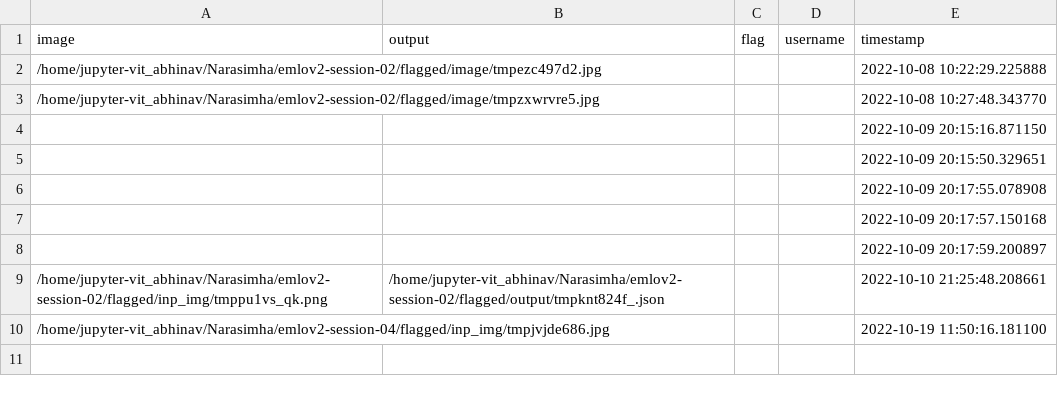
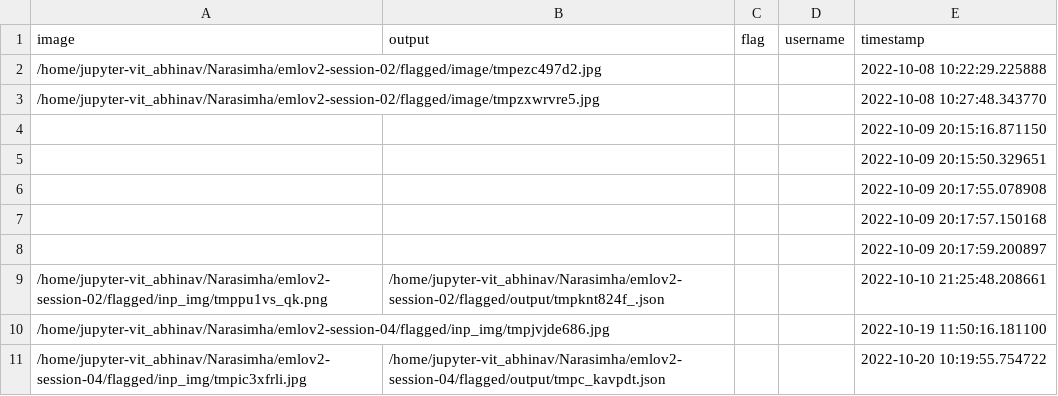
Before and after one commit to kandulanarasimharao/emlov2-session-04, a CSV file: flagged/log.csv, drawn as a sheet.

```diff
--- a/flagged/log.csv
+++ b/flagged/log.csv
@@ -10 +10,2 @@ image,output,flag,username,timestamp
 /home/jupyter-vit_abhinav/Narasimha/emlov2-session-04/flagged/inp_img/tmpjvjde686.jpg,,,,2022-10-19 11:50:16.181100
+/home/jupyter-vit_abhinav/Narasimha/emlov2-session-04/flagged/inp_img/tmpic3xfrli.jpg,/home/jupyter-vit_abhinav/Narasimha/emlov2-session-04/flagged/output/tmpc_kavpdt.json,,,2022-10-20 10:19:55.754722
```
Also changed, not shown: 21 other files.
